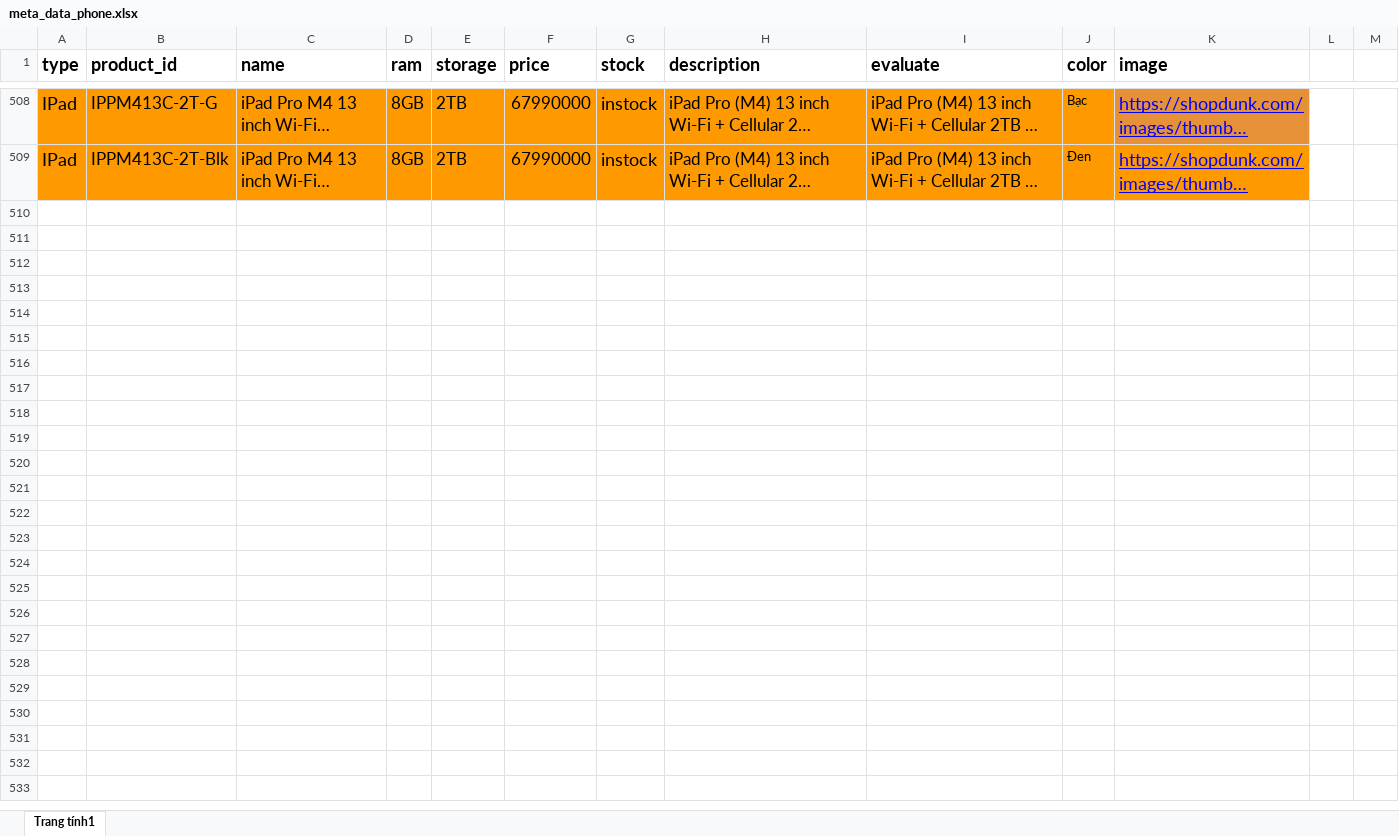
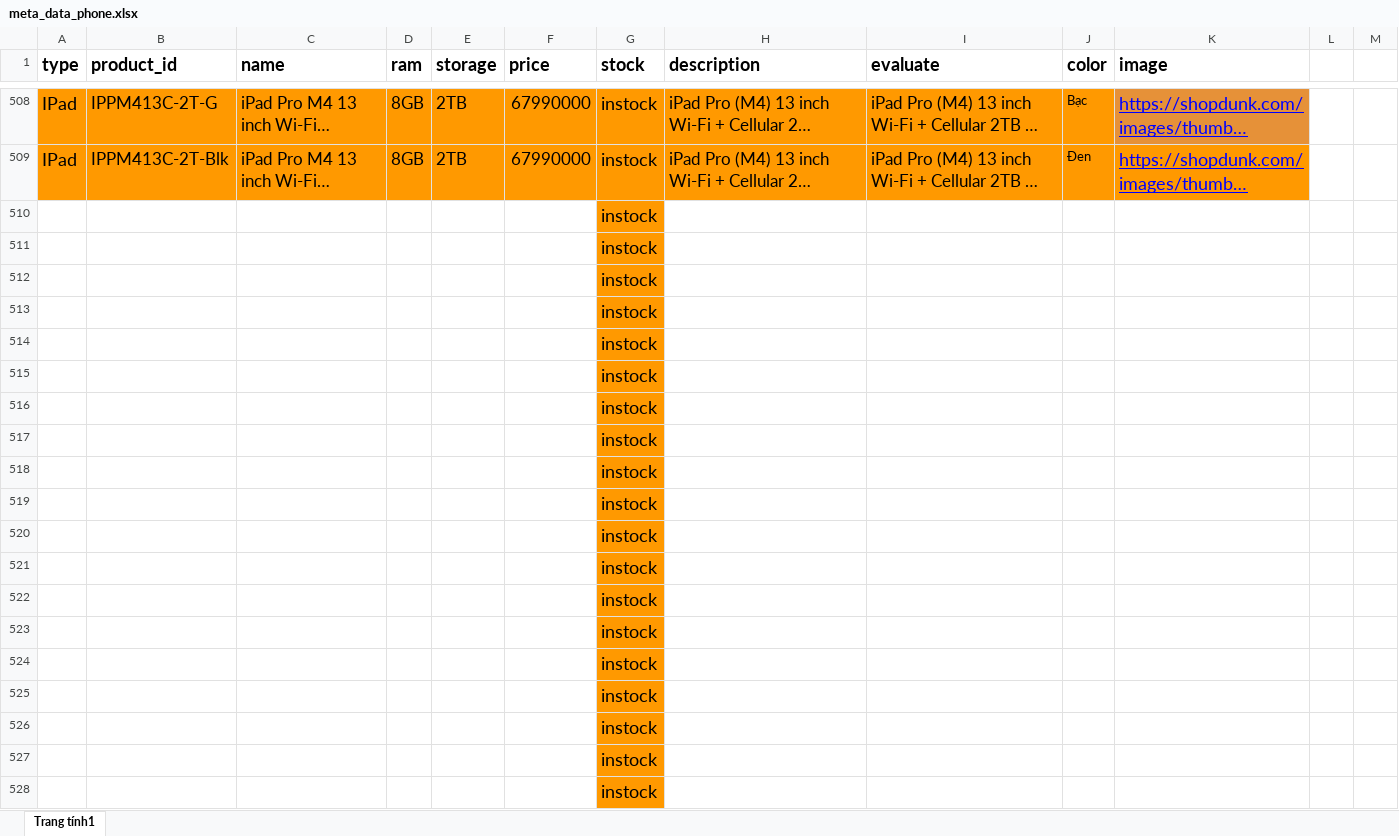
Before and after one commit to binhphap5/Agentic-AI-Ecommerce, an Excel workbook: woocommerce_agent/retriever/meta_data_phone.xlsx, sheet Trang tính1, drawn as a sheet; only a part is shown, gaps mark what is left out; long unchanged cells end in …; values as stored, in another font and other column widths than the file's, no borders; charts and pictures not drawn; the diff covers the shown part only; the diff names each change by its address in the sheet, - before the commit and + after, or states it on an @@ line.

```diff
--- a/woocommerce_agent/retriever/meta_data_phone.xlsx (sheet Trang tính1)
+++ b/woocommerce_agent/retriever/meta_data_phone.xlsx (sheet Trang tính1)
+row 510:  |  |  |  |  |  | instock
+row 511:  |  |  |  |  |  | instock
+row 512:  |  |  |  |  |  | instock
+row 513:  |  |  |  |  |  | instock
+row 514:  |  |  |  |  |  | instock
+row 515:  |  |  |  |  |  | instock
+row 516:  |  |  |  |  |  | instock
+row 517:  |  |  |  |  |  | instock
+row 518:  |  |  |  |  |  | instock
+row 519:  |  |  |  |  |  | instock
+row 520:  |  |  |  |  |  | instock
+row 521:  |  |  |  |  |  | instock
+row 522:  |  |  |  |  |  | instock
+row 523:  |  |  |  |  |  | instock
+row 524:  |  |  |  |  |  | instock
+row 525:  |  |  |  |  |  | instock
+row 526:  |  |  |  |  |  | instock
+row 527:  |  |  |  |  |  | instock
+row 528:  |  |  |  |  |  | instock
```
Also changed, not shown: 129 added rows and 1 edited cell elsewhere in this sheet, 1 other file.
